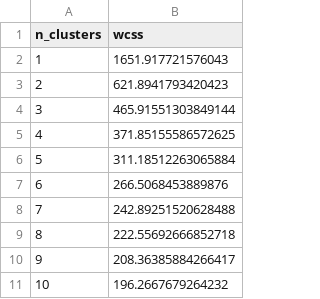
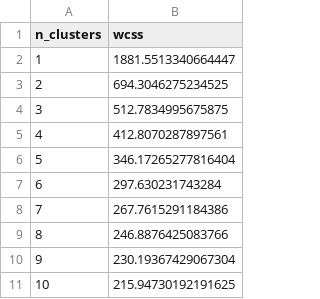
Before and after one commit to kantundpeterpan/velib_analysis, a CSV file: analysis/paris/rel_avail_weekend/wcss_results.csv, drawn as a sheet.

```diff
--- a/analysis/paris/rel_avail_weekend/wcss_results.csv
+++ b/analysis/paris/rel_avail_weekend/wcss_results.csv
@@ -1,11 +1,11 @@
 n_clusters,wcss
-1,1651.917721576043
-2,621.8941793420423
-3,465.91551303849144
-4,371.85155586572625
-5,311.18512263065884
-6,266.5068453889876
-7,242.89251520628488
-8,222.55692666852718
-9,208.36385884266417
-10,196.2667679264232
+1,1881.5513340664447
+2,694.3046275234525
+3,512.7834995675875
+4,412.8070287897561
+5,346.17265277816404
+6,297.630231743284
+7,267.7615291184386
+8,246.8876425083766
+9,230.19367429067304
+10,215.94730192191625
```
Also changed, not shown: analysis/paris/rel_avail_weekdays/cluster_profiles.csv, analysis/paris/rel_avail_weekdays/wcss_results.csv, 14 other files.
